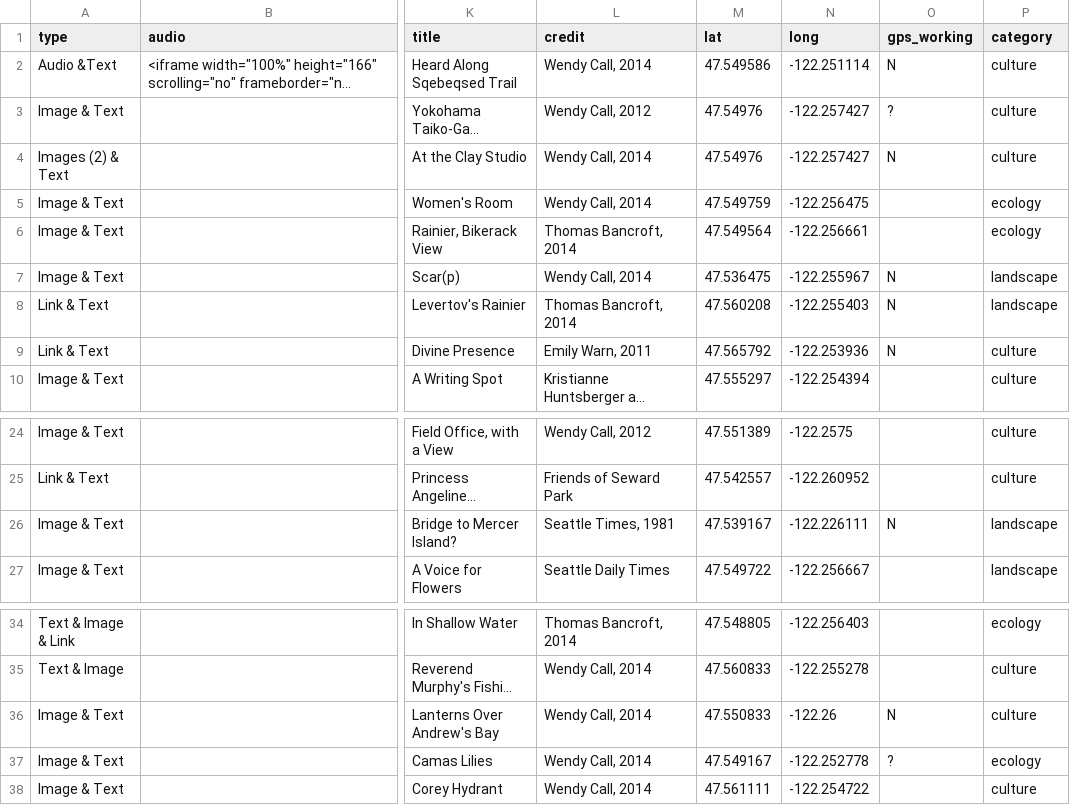
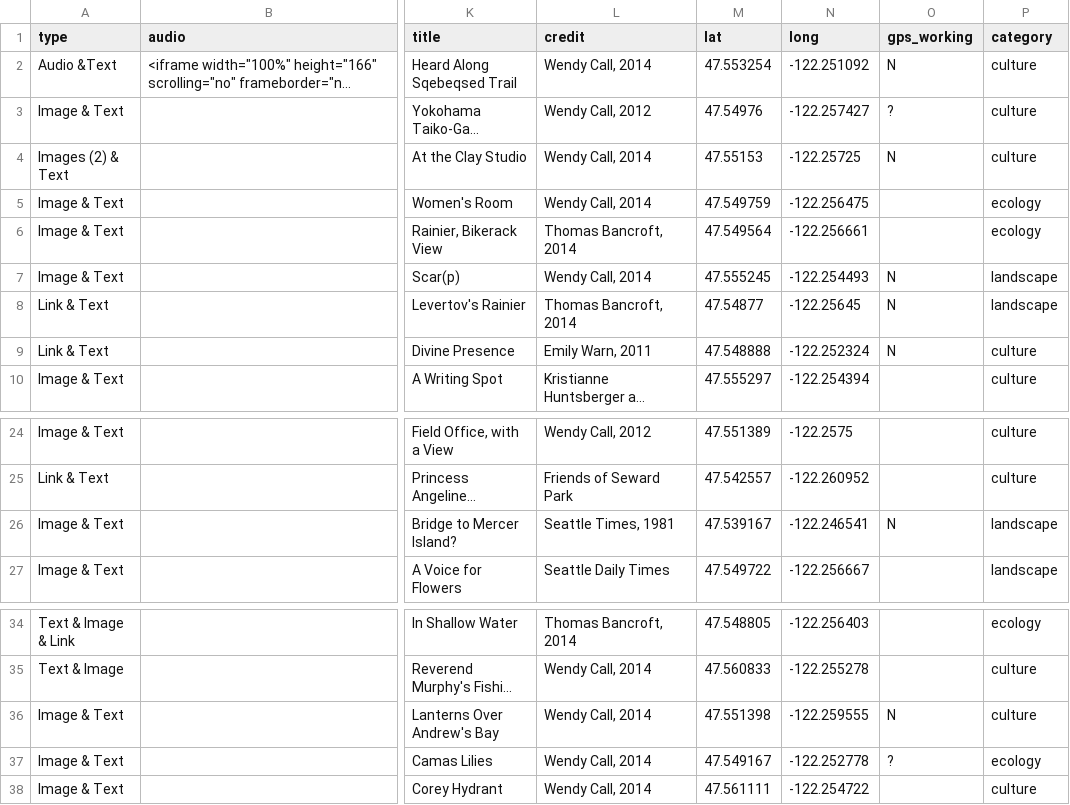
Before and after one commit to sewardparkstories/sewardparkstories.org, a CSV file: data.csv, drawn as a sheet; only a part is shown, gaps mark what is left out; long unchanged cells end in …; the diff names each change by its address in the sheet, - before the commit and + after, or states it on an @@ line.

```diff
--- a/data.csv
+++ b/data.csv
-M2 (lat): 47.549586
+M2 (lat): 47.553254
-N2 (long): -122.251114
+N2 (long): -122.251092
-M4 (lat): 47.54976
+M4 (lat): 47.55153
-N4 (long): -122.257427
+N4 (long): -122.25725
-M7 (lat): 47.536475
+M7 (lat): 47.555245
-N7 (long): -122.255967
+N7 (long): -122.254493
-M8 (lat): 47.560208
+M8 (lat): 47.54877
-N8 (long): -122.255403
+N8 (long): -122.25645
-M9 (lat): 47.565792
+M9 (lat): 47.548888
-N9 (long): -122.253936
+N9 (long): -122.252324
-N26 (long): -122.226111
+N26 (long): -122.246541
-M36 (lat): 47.550833
+M36 (lat): 47.551398
-N36 (long): -122.26
+N36 (long): -122.259555
```
Also changed, not shown: 3 other files.
